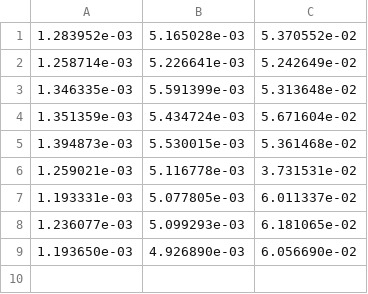
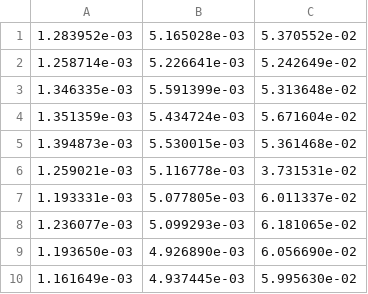
Before and after one commit to mmiesch/dumber, a CSV file: timings/DSCOVR_MAG_4_200.csv, drawn as a sheet.

```diff
--- a/timings/DSCOVR_MAG_4_200.csv
+++ b/timings/DSCOVR_MAG_4_200.csv
@@ -9 +9,2 @@
       1.193650e-03,       4.926890e-03,       6.056690e-02
+      1.161649e-03,       4.937445e-03,       5.995630e-02
```
Also changed, not shown: 1 other file.
